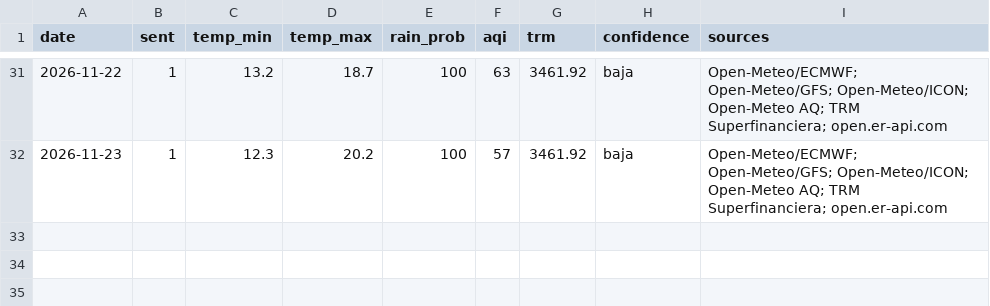
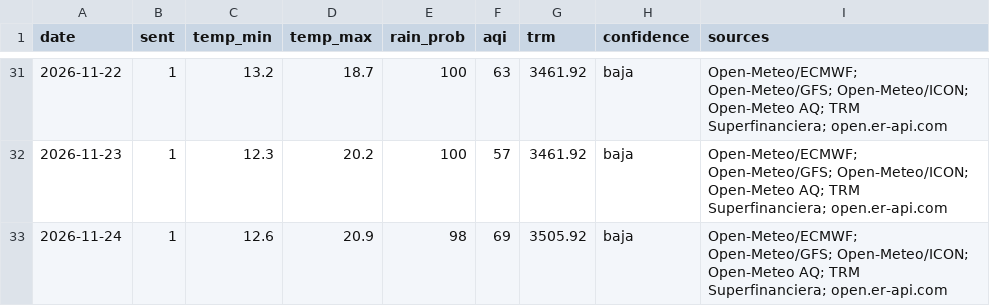
Before and after one commit to Juliana0203/buenos-dias-bogota, a CSV file: data/history.csv, drawn as a sheet; only a part is shown, gaps mark what is left out; the diff names each change by its address in the sheet, - before the commit and + after, or states it on an @@ line.

Commit message:
data: resumen del 2026-11-24

```diff
--- a/data/history.csv
+++ b/data/history.csv
+row 33: 2026-11-24 | 1 | 12.6 | 20.9 | 98 | 69 | 3505.92 | baja | Open-Meteo/ECMWF; Open-Meteo/GFS; Open-Meteo/ICON; Open-Meteo AQ; TRM Superfinanciera; open.er-api.com
```
Also changed, not shown: 2 other files.
